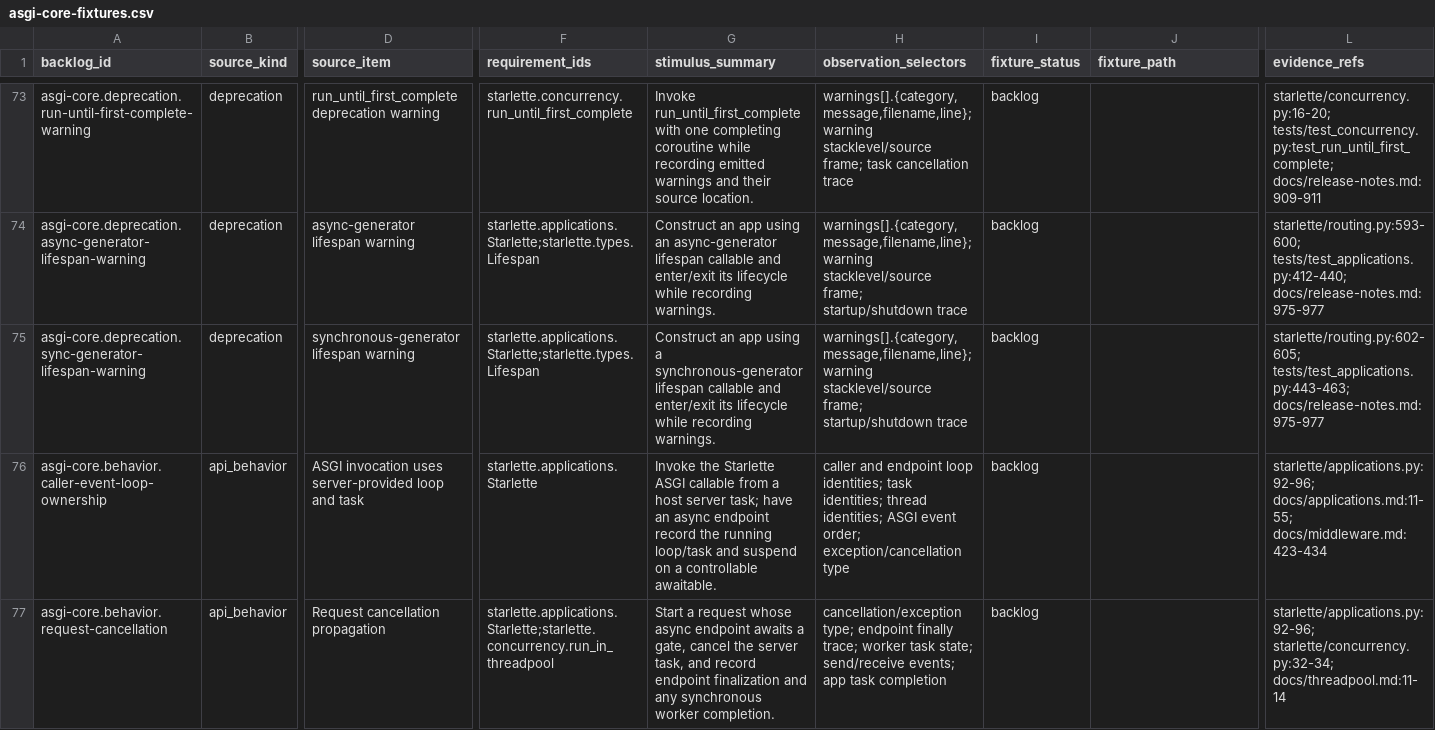
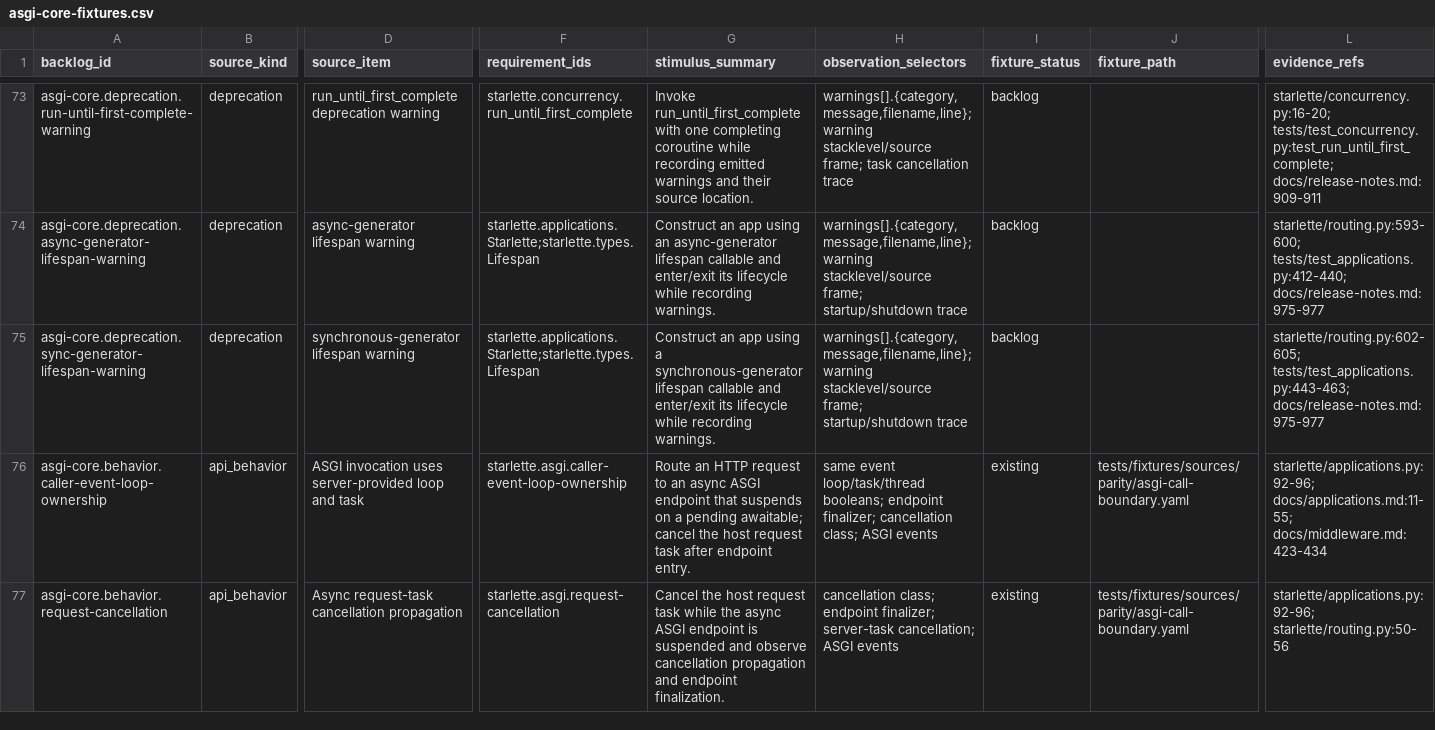
Before and after one commit to appunni-m/starlette-rs, a CSV file: docs/atlas/reviews/asgi-core-fixtures.csv, drawn as a sheet; only a part is shown, gaps mark what is left out; the diff covers the shown part only; the diff names each change by its address in the sheet, - before the commit and + after, or states it on an @@ line.

```diff
--- a/docs/atlas/reviews/asgi-core-fixtures.csv
+++ b/docs/atlas/reviews/asgi-core-fixtures.csv
-F76 (requirement_ids): starlette.applications.Starlette
+F76 (requirement_ids): starlette.asgi.caller-event-loop-ownership
-G76 (stimulus_summary): Invoke the Starlette ASGI callable from a host server task; have an async endpoint record the running loop/task and suspend on a controllable awaitable.
+G76 (stimulus_summary): Route an HTTP request to an async ASGI endpoint that suspends on a pending awaitable; cancel the host request task after endpoint entry.
-H76 (observation_selectors): caller and endpoint loop identities; task identities; thread identities; ASGI event order; exception/cancellation type
+H76 (observation_selectors): same event loop/task/thread booleans; endpoint finalizer; cancellation class; ASGI events
-I76:I77 (fixture_status): backlog
+I76:I77 (fixture_status): existing
-J76:J77 (fixture_path): (empty)
+J76:J77 (fixture_path): tests/fixtures/sources/parity/asgi-call-boundary.yaml
-D77 (source_item): Request cancellation propagation
+D77 (source_item): Async request-task cancellation propagation
-F77 (requirement_ids): starlette.applications.Starlette;starlette.concurrency.run_in_threadpool
+F77 (requirement_ids): starlette.asgi.request-cancellation
-G77 (stimulus_summary): Start a request whose async endpoint awaits a gate, cancel the server task, and record endpoint finalization and any synchronous worker completion.
+G77 (stimulus_summary): Cancel the host request task while the async ASGI endpoint is suspended and observe cancellation propagation and endpoint finalization.
-H77 (observation_selectors): cancellation/exception type; endpoint finally trace; worker task state; send/receive events; app task completion
+H77 (observation_selectors): cancellation class; endpoint finalizer; server-task cancellation; ASGI events
-L77 (evidence_refs): starlette/applications.py:92-96; starlette/concurrency.py:32-34; docs/threadpool.md:11-14
+L77 (evidence_refs): starlette/applications.py:92-96; starlette/routing.py:50-56
```
Also changed, not shown: 1 added row elsewhere in this file, docs/atlas/coverage-matrix.csv, docs/atlas/fixture-backlog.csv, 11 other files.
